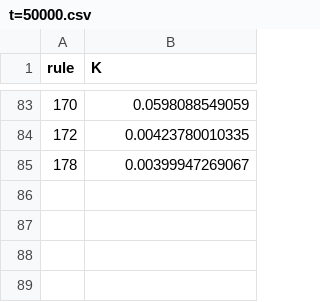
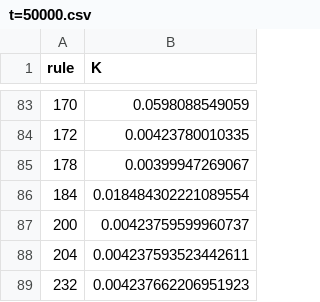
Before and after one commit to mohammedterryjack/0-1Test, a CSV file: experiments/results/t=50000.csv, drawn as a sheet; only a part is shown, gaps mark what is left out; the diff names each change by its address in the sheet, - before the commit and + after, or states it on an @@ line.

Commit message:
Update t=50000.csv

```diff
--- a/experiments/results/t=50000.csv
+++ b/experiments/results/t=50000.csv
+row 86: 184 | 0.018484302221089554
+row 87: 200 | 0.00423759599960737
+row 88: 204 | 0.004237593523442611
+row 89: 232 | 0.004237662206951923
```
